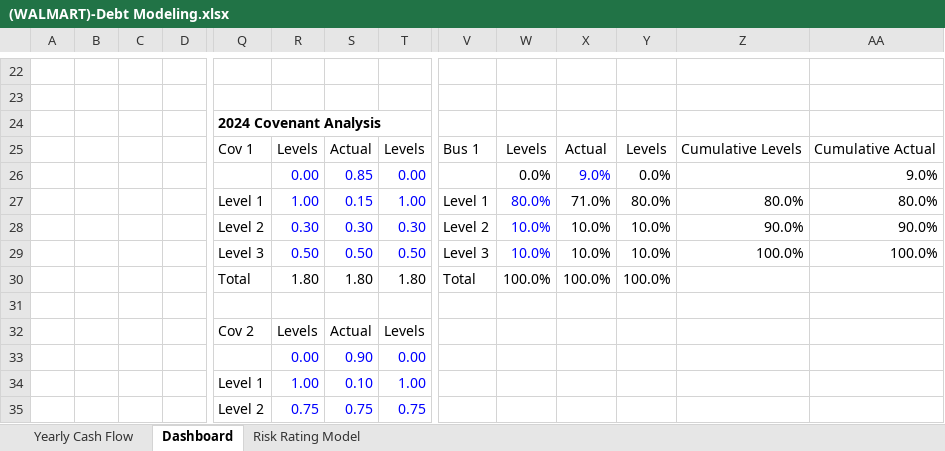
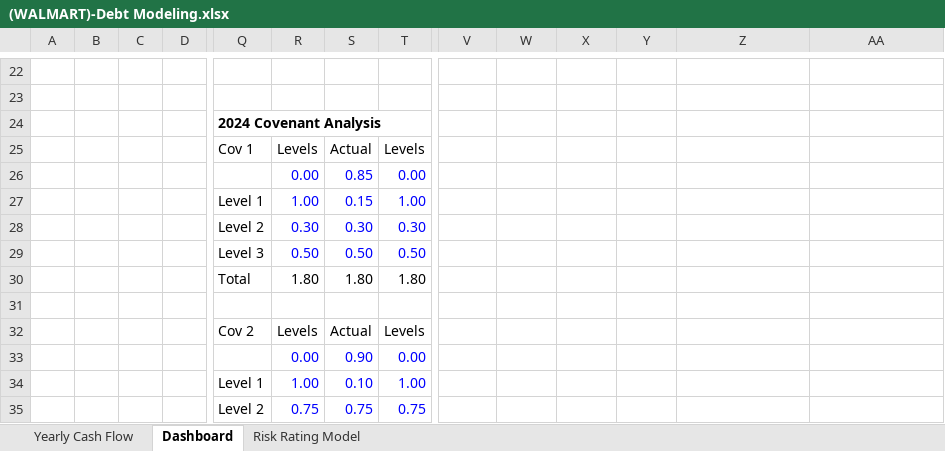
Before and after one commit to guilhermegscastro/WALMART-DebtModeling, an Excel workbook: (WALMART)-Debt Modeling.xlsx, sheet Dashboard, drawn as a sheet; only a part is shown, gaps mark what is left out; values as stored, in another font and other column widths than the file's, no borders; charts and pictures not drawn; removed rows and columns are numbered as before the commit, all else as after; rows hold the shown columns only; the diff names each change by its address in the sheet, - before the commit and + after, or states it on an @@ line.

Commit message:
Add files via upload

```diff
--- a/(WALMART)-Debt Modeling.xlsx (sheet Dashboard)
+++ b/(WALMART)-Debt Modeling.xlsx (sheet Dashboard)
-row 25:  |  |  |  | Cov 1 | Levels | Actual | Levels | Bus 1 | Levels | Actual | Levels | Cumulative Levels | Cumulative Actual
-row 26:  |  |  |  |  | 0.00 | 0.85 | 0.00 |  | 0.0% | 9.0% | 0.0% |  | 9.0%
-row 27:  |  |  |  | Level 1 | 1.00 | 0.15 | 1.00 | Level 1 | 80.0% | 71.0% | 80.0% | 80.0% | 80.0%
-row 28:  |  |  |  | Level 2 | 0.30 | 0.30 | 0.30 | Level 2 | 10.0% | 10.0% | 10.0% | 90.0% | 90.0%
-row 29:  |  |  |  | Level 3 | 0.50 | 0.50 | 0.50 | Level 3 | 10.0% | 10.0% | 10.0% | 100.0% | 100.0%
-row 30:  |  |  |  | Total | 1.80 | 1.80 | 1.80 | Total | 100.0% | 100.0% | 100.0%
+row 25:  |  |  |  | Cov 1 | Levels | Actual | Levels
+row 26:  |  |  |  |  | 0.00 | 0.85 | 0.00
+row 27:  |  |  |  | Level 1 | 1.00 | 0.15 | 1.00
+row 28:  |  |  |  | Level 2 | 0.30 | 0.30 | 0.30
+row 29:  |  |  |  | Level 3 | 0.50 | 0.50 | 0.50
+row 30:  |  |  |  | Total | 1.80 | 1.80 | 1.80
```
Also changed, not shown: sheet Yearly Cash Flow, charts or pictures.
